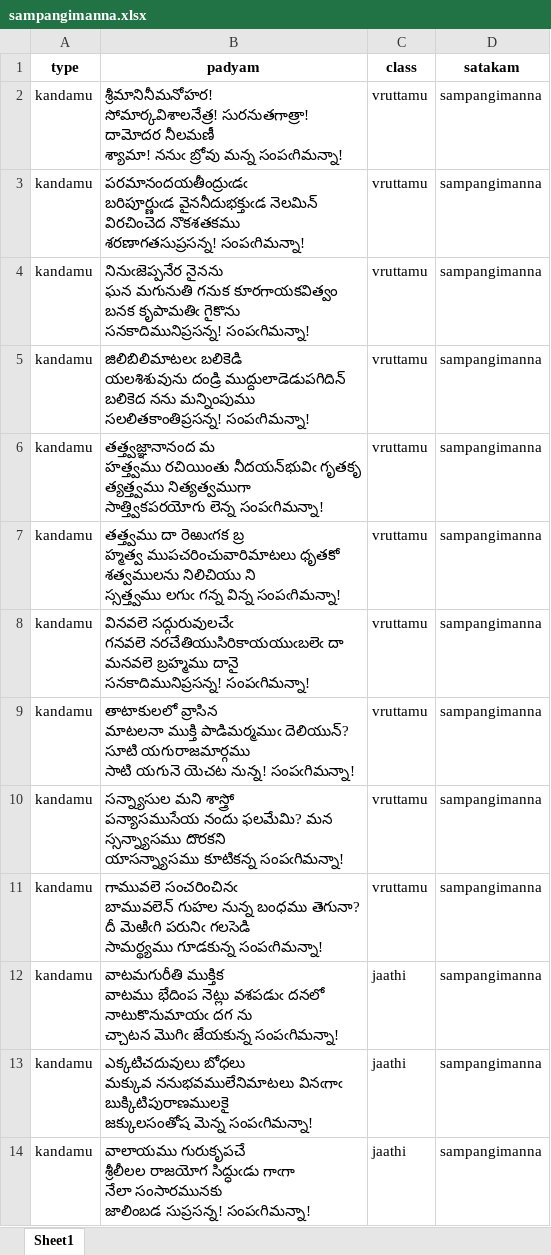
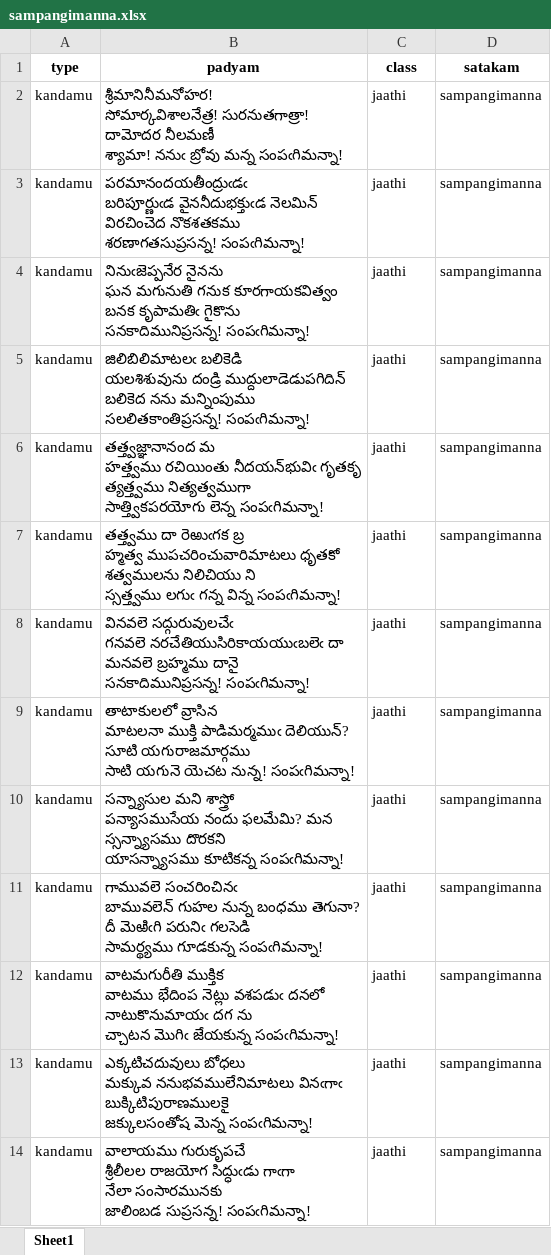
Before and after one commit to BodduSriPavan-111/chandassu, an Excel workbook: dataset/raw/sampangimanna.xlsx, sheet Sheet1, drawn as a sheet; only a part is shown; values as stored, in another font and other column widths than the file's, no borders; the diff names each change by its address in the sheet, - before the commit and + after, or states it on an @@ line.

```diff
--- a/dataset/raw/sampangimanna.xlsx (sheet Sheet1)
+++ b/dataset/raw/sampangimanna.xlsx (sheet Sheet1)
-C2:C11 (class): vruttamu
+C2:C11 (class): jaathi
```
Also changed, not shown: dataset/lg/sumathi.xlsx, 8 other files.
